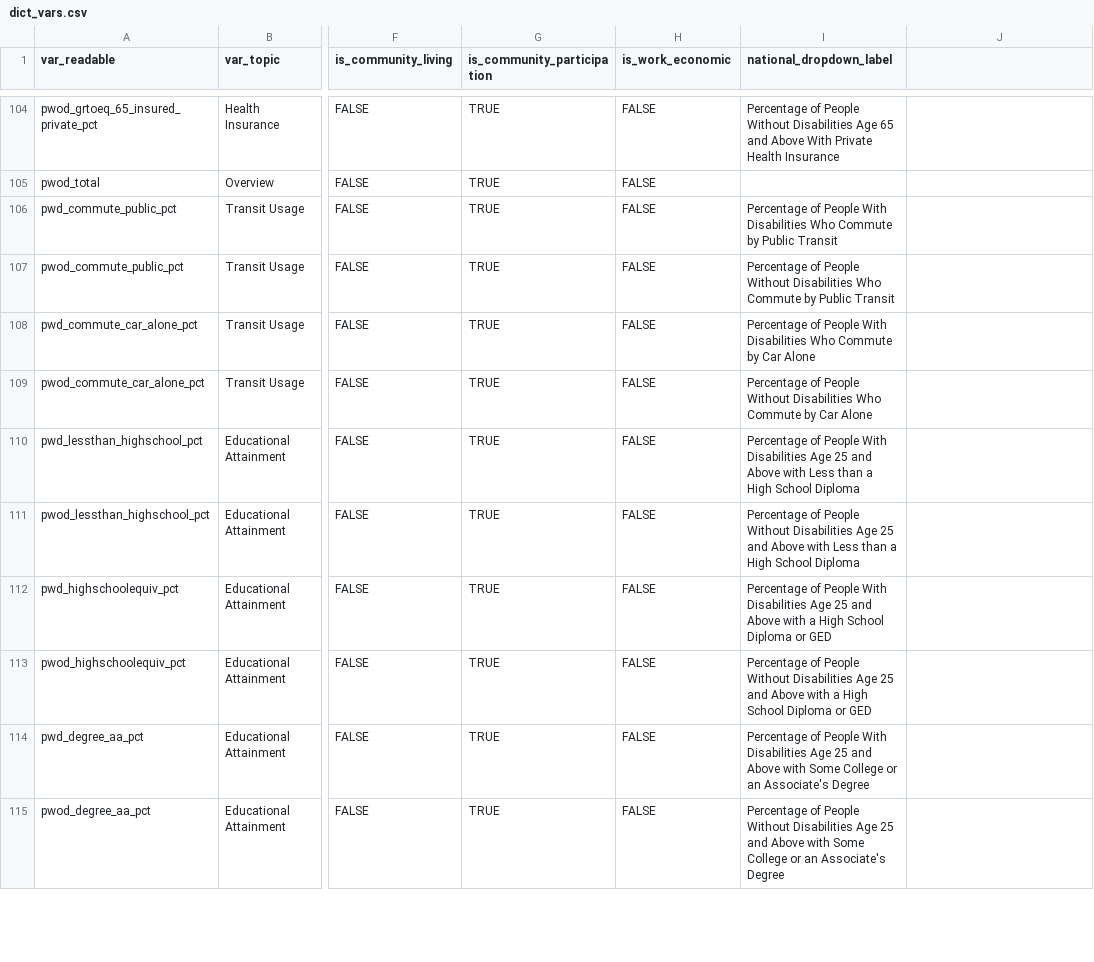
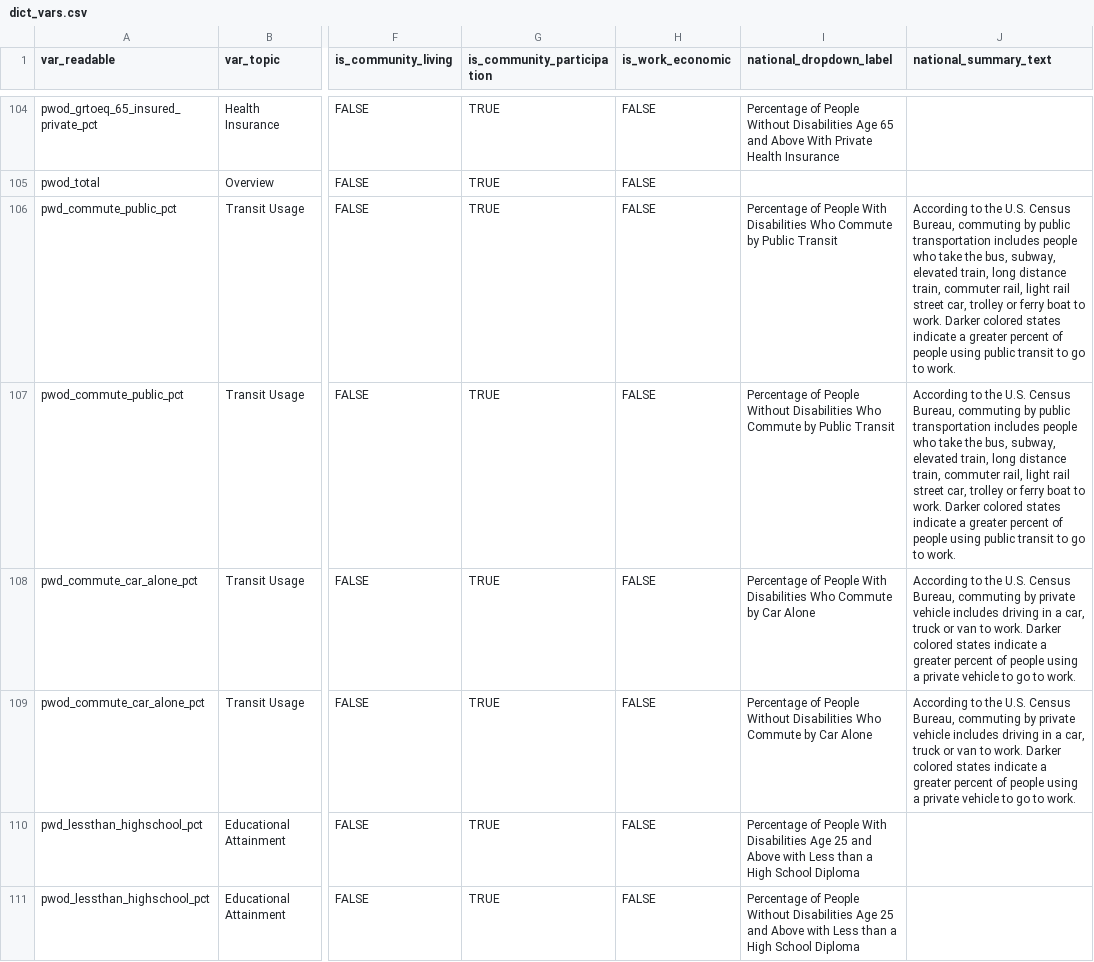
Before and after one commit to ada-parc/ADA-PARC-Website-Design, a CSV file: dictionaries/dict_vars.csv, drawn as a sheet; only a part is shown, gaps mark what is left out; the shorter side is filled out with more unchanged rows; the diff names each change by its address in the sheet, - before the commit and + after, or states it on an @@ line.

```diff
--- a/dictionaries/dict_vars.csv
+++ b/dictionaries/dict_vars.csv
-J1: (empty)
+J1: national_summary_text
-J106:J107 (national_summary_text): (empty)
+J106:J107 (national_summary_text): According to the U.S. Census Bureau, commuting by public transportation includes people who take the bus, subway, elevated train, long distance train, commuter rail, light rail street car, trolley or ferry boat to work. Darker colored states indicate a greater percent of people using public transit to go to work.
-J108:J109 (national_summary_text): (empty)
+J108:J109 (national_summary_text): According to the U.S. Census Bureau, commuting by private vehicle includes driving in a car, truck or van to work. Darker colored states indicate a greater percent of people using a private vehicle to go to work.
```
Also changed, not shown: 5 other files.
